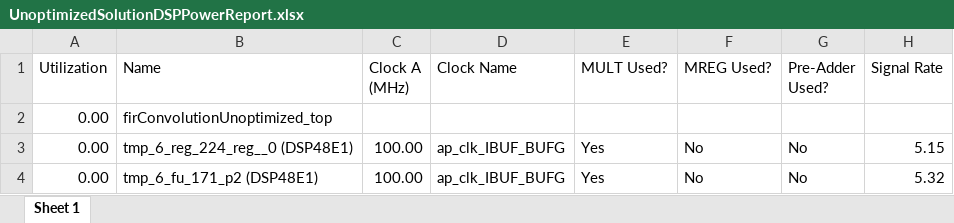
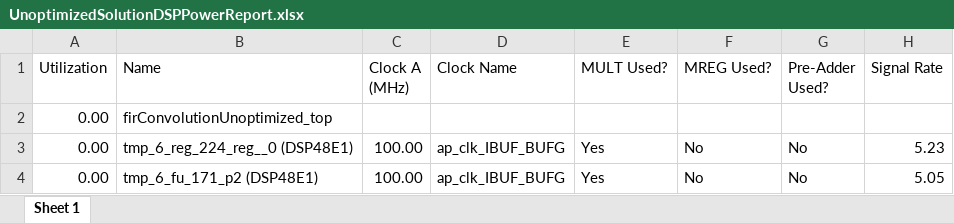
Before and after one commit to gubbriaco/fir-filter-analysis, an Excel workbook: reports/vivado/UnoptimizedSolution/power/UnoptimizedSolutionDSPPowerReport.xlsx, sheet Sheet 1, drawn as a sheet; values as stored, in another font and other column widths than the file's, no borders; the diff names each change by its address in the sheet, - before the commit and + after, or states it on an @@ line.

```diff
--- a/reports/vivado/UnoptimizedSolution/power/UnoptimizedSolutionDSPPowerReport.xlsx (sheet Sheet 1)
+++ b/reports/vivado/UnoptimizedSolution/power/UnoptimizedSolutionDSPPowerReport.xlsx (sheet Sheet 1)
-H3 (Signal Rate): 5.15
+H3 (Signal Rate): 5.23
-H4 (Signal Rate): 5.32
+H4 (Signal Rate): 5.05
```
Also changed, not shown: reports/vivado/UnoptimizedSolution/power/UnoptimizedSolutionClockEnablePowerReport.xlsx, reports/vivado/UnoptimizedSolution/power/UnoptimizedSolutionClocksPowerReport.xlsx, 5 other files.
